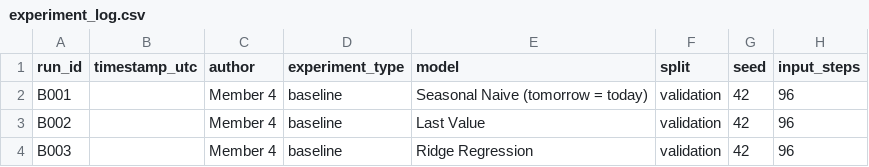
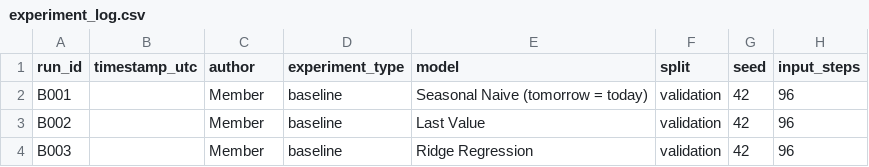
Before and after one commit to wafaaalkaddaf-afk/greentrade-ai, a CSV file: experiments/experiment_log.csv, drawn as a sheet; only a part is shown; the diff names each change by its address in the sheet, - before the commit and + after, or states it on an @@ line.

Commit message:
Update experiment_log.csv

```diff
--- a/experiments/experiment_log.csv
+++ b/experiments/experiment_log.csv
-C2:C4 (author): Member 4
+C2:C4 (author): Member
```
